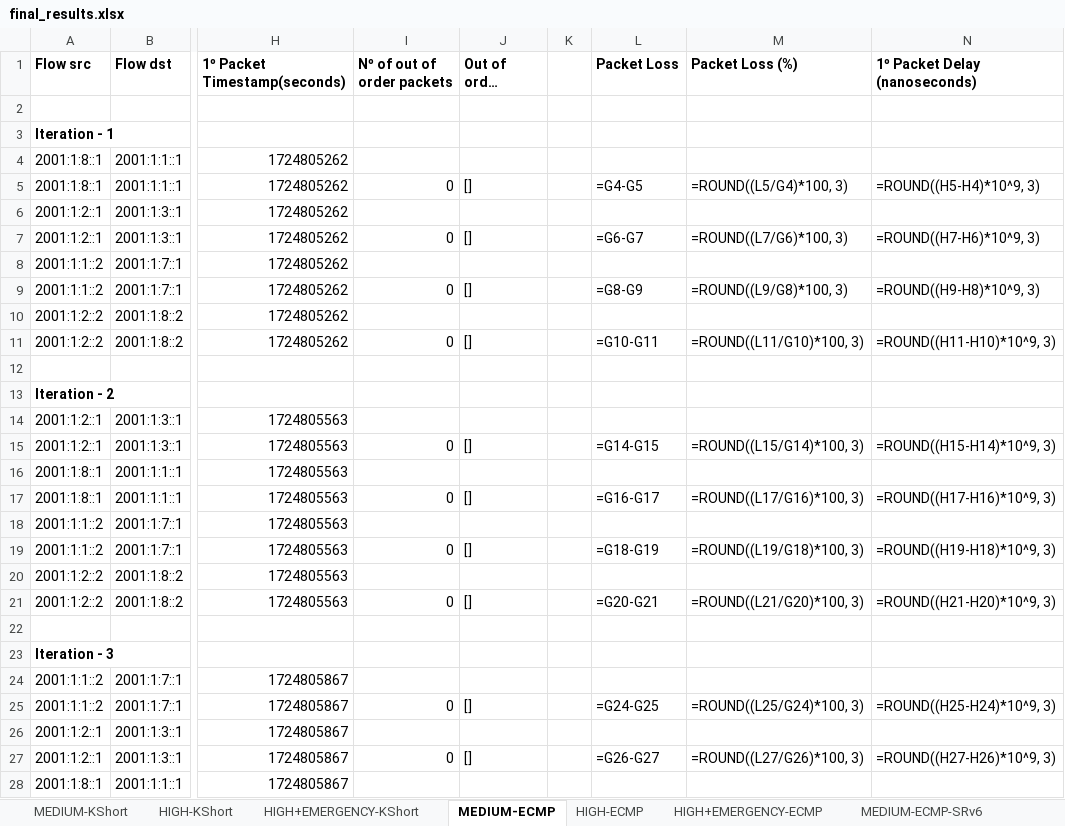
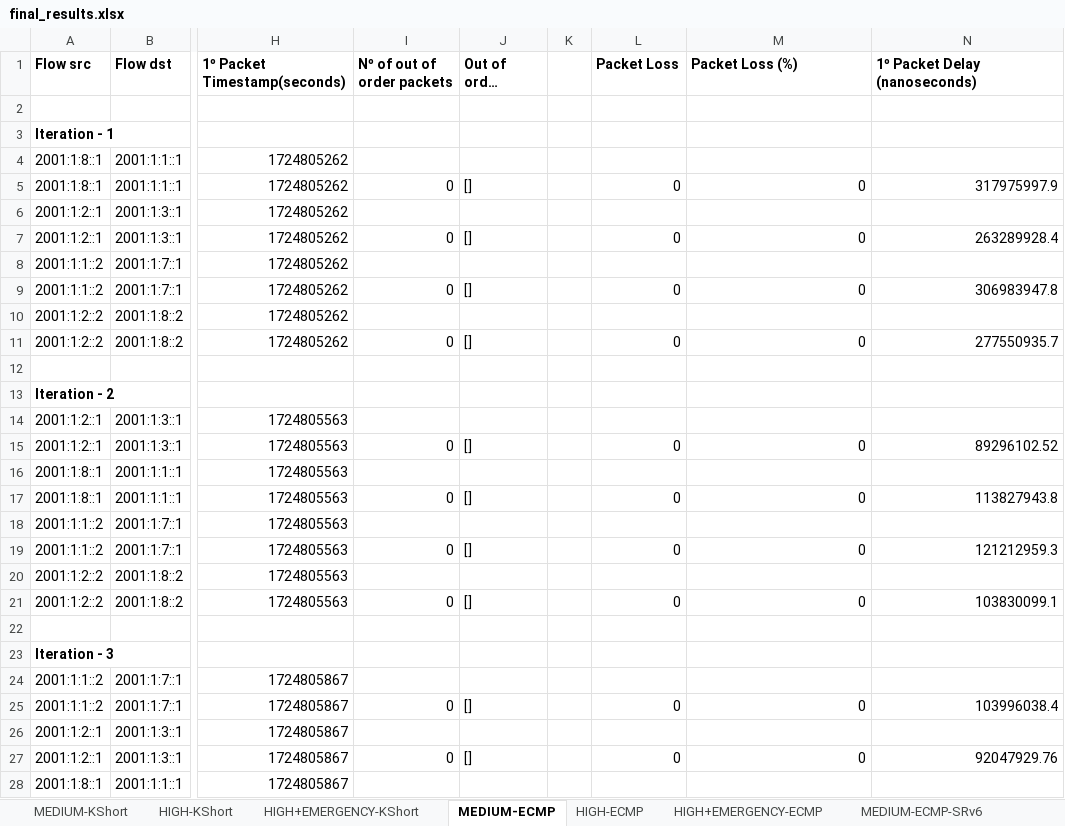
Before and after one commit to davidcc73/p4-srv6-INT, an Excel workbook: INT/results/final_results.xlsx, sheet MEDIUM-ECMP, drawn as a sheet; only a part is shown, gaps mark what is left out; long unchanged cells end in …; values as stored, in another font and other column widths than the file's, no borders; formulas without a stored value are shown as written; the diff covers the shown part only; the diff names each change by its address in the sheet, - before the commit and + after, or states it on an @@ line.

```diff
--- a/INT/results/final_results.xlsx (sheet MEDIUM-ECMP)
+++ b/INT/results/final_results.xlsx (sheet MEDIUM-ECMP)
-L5 (Packet Loss): =G4-G5
+L5 (Packet Loss): 0
-M5 (Packet Loss (%)): =ROUND((L5/G4)*100, 3)
+M5 (Packet Loss (%)): 0
-N5 (1º Packet Delay (nanoseconds)): =ROUND((H5-H4)*10^9, 3)
+N5 (1º Packet Delay (nanoseconds)): 317975997.9
-L7 (Packet Loss): =G6-G7
+L7 (Packet Loss): 0
-M7 (Packet Loss (%)): =ROUND((L7/G6)*100, 3)
+M7 (Packet Loss (%)): 0
-N7 (1º Packet Delay (nanoseconds)): =ROUND((H7-H6)*10^9, 3)
+N7 (1º Packet Delay (nanoseconds)): 263289928.4
-L9 (Packet Loss): =G8-G9
+L9 (Packet Loss): 0
-M9 (Packet Loss (%)): =ROUND((L9/G8)*100, 3)
+M9 (Packet Loss (%)): 0
-N9 (1º Packet Delay (nanoseconds)): =ROUND((H9-H8)*10^9, 3)
+N9 (1º Packet Delay (nanoseconds)): 306983947.8
-L11 (Packet Loss): =G10-G11
+L11 (Packet Loss): 0
-M11 (Packet Loss (%)): =ROUND((L11/G10)*100, 3)
+M11 (Packet Loss (%)): 0
-N11 (1º Packet Delay (nanoseconds)): =ROUND((H11-H10)*10^9, 3)
+N11 (1º Packet Delay (nanoseconds)): 277550935.7
-L15 (Packet Loss): =G14-G15
+L15 (Packet Loss): 0
-M15 (Packet Loss (%)): =ROUND((L15/G14)*100, 3)
+M15 (Packet Loss (%)): 0
-N15 (1º Packet Delay (nanoseconds)): =ROUND((H15-H14)*10^9, 3)
+N15 (1º Packet Delay (nanoseconds)): 89296102.52
-L17 (Packet Loss): =G16-G17
+L17 (Packet Loss): 0
-M17 (Packet Loss (%)): =ROUND((L17/G16)*100, 3)
+M17 (Packet Loss (%)): 0
-N17 (1º Packet Delay (nanoseconds)): =ROUND((H17-H16)*10^9, 3)
+N17 (1º Packet Delay (nanoseconds)): 113827943.8
-L19 (Packet Loss): =G18-G19
+L19 (Packet Loss): 0
-M19 (Packet Loss (%)): =ROUND((L19/G18)*100, 3)
+M19 (Packet Loss (%)): 0
-N19 (1º Packet Delay (nanoseconds)): =ROUND((H19-H18)*10^9, 3)
+N19 (1º Packet Delay (nanoseconds)): 121212959.3
-L21 (Packet Loss): =G20-G21
+L21 (Packet Loss): 0
-M21 (Packet Loss (%)): =ROUND((L21/G20)*100, 3)
+M21 (Packet Loss (%)): 0
-N21 (1º Packet Delay (nanoseconds)): =ROUND((H21-H20)*10^9, 3)
+N21 (1º Packet Delay (nanoseconds)): 103830099.1
-L25 (Packet Loss): =G24-G25
+L25 (Packet Loss): 0
-M25 (Packet Loss (%)): =ROUND((L25/G24)*100, 3)
+M25 (Packet Loss (%)): 0
-N25 (1º Packet Delay (nanoseconds)): =ROUND((H25-H24)*10^9, 3)
+N25 (1º Packet Delay (nanoseconds)): 103996038.4
-L27 (Packet Loss): =G26-G27
+L27 (Packet Loss): 0
-M27 (Packet Loss (%)): =ROUND((L27/G26)*100, 3)
+M27 (Packet Loss (%)): 0
-N27 (1º Packet Delay (nanoseconds)): =ROUND((H27-H26)*10^9, 3)
+N27 (1º Packet Delay (nanoseconds)): 92047929.76
```
Also changed, not shown: 1 added row, 1 removed row and 97 edited cells elsewhere in this sheet, sheet Comparison, sheet HIGH+EMERGENCY-ECMP, sheet HIGH+EMERGENCY-KShort, sheet HIGH+EMERGENCY-ECMP-SRv6, sheet HIGH-KShort, sheet HIGH-ECMP, 3 more sheets, charts or pictures.
